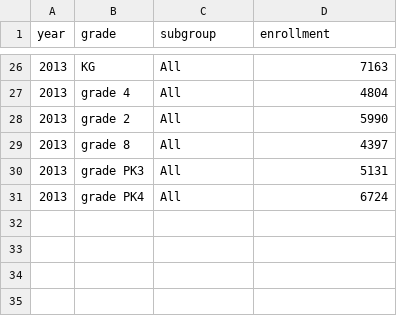
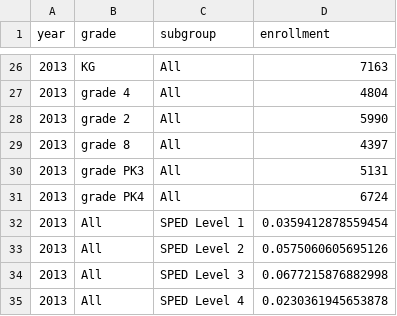
Before and after one commit to DC-OSSE/LearnDC_v2, a CSV file: Export/CSV/state/Enrollment_State.csv, drawn as a sheet; only a part is shown, gaps mark what is left out.

```diff
--- a/Export/CSV/state/Enrollment_State.csv
+++ b/Export/CSV/state/Enrollment_State.csv
@@ -31 +31,5 @@
 2013,"grade PK4","All",6724
+2013,"All","SPED Level 1",0.0359412878559454
+2013,"All","SPED Level 2",0.0575060605695126
+2013,"All","SPED Level 3",0.0677215876882998
+2013,"All","SPED Level 4",0.0230361945653878
```
Also changed, not shown: 3 other files.
